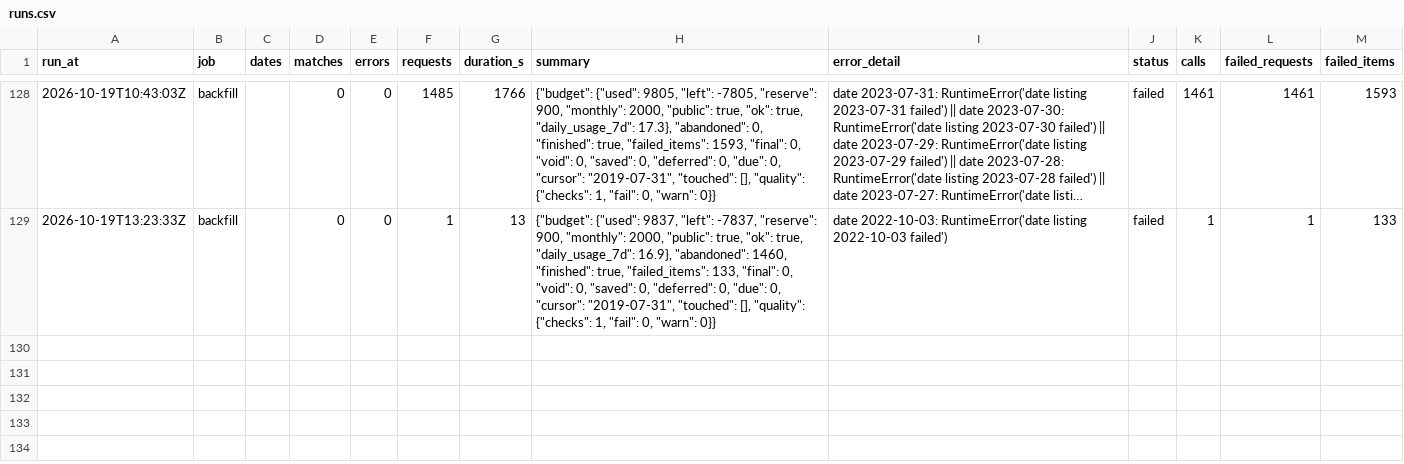
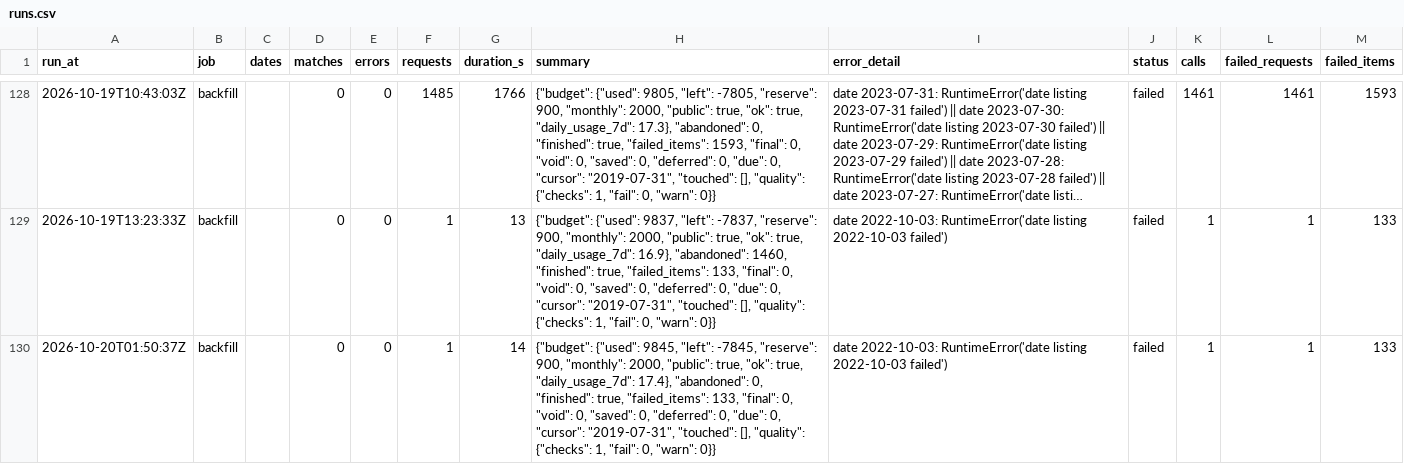
Before and after one commit to hasezer/odds-analysis, a CSV file: data/runs.csv, drawn as a sheet; only a part is shown, gaps mark what is left out; long unchanged cells end in ….

Commit message:
data: backfill 2026-10-20T01:50Z

```diff
--- a/data/runs.csv
+++ b/data/runs.csv
@@ -129 +129,2 @@ run_at,job,dates,matches,errors,requests,duration_s,summary,error_detail,status,
 2026-10-19T13:23:33Z,backfill,,0,0,1,13,"{""budget"": {""used"": 9837, ""left"": -7837, ""reserve"": 900, ""monthly"": 2000, ""public"": true, ""ok"": true, ""daily_usage_7d"": 16.9}, ""abandoned"": 1460, ""finished"": true, ""failed_items"": 133, ""final"": 0, ""void"": 0, ""saved"": 0, ""deferred"": 0, ""due"": 0, ""cursor"": ""2019-07-31"", ""touched"": [], ""quality"": {""checks"": 1, ""fail"": 0, ""warn"": 0}}",date 2022-10-03: RuntimeError('date listing 2022-10-03 failed'),failed,1,1,133
+2026-10-20T01:50:37Z,backfill,,0,0,1,14,"{""budget"": {""used"": 9845, ""left"": -7845, ""reserve"": 900, ""monthly"": 2000, ""public"": true, ""ok"": true, ""daily_usage_7d"": 17.4}, ""abandoned"": 0, ""finished"": true, ""failed_items"": 133, ""final"": 0, ""void"": 0, ""saved"": 0, ""deferred"": 0, ""due"": 0, ""cursor"": ""2019-07-31"", ""touched"": [], ""quality"": {""checks"": 1, ""fail"": 0, ""warn"": 0}}",date 2022-10-03: RuntimeError('date listing 2022-10-03 failed'),failed,1,1,133
```
Also changed, not shown: data/actions_minutes.csv, data/backfill_progress.csv, 5 other files.
